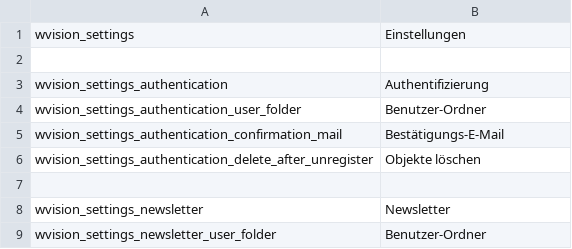
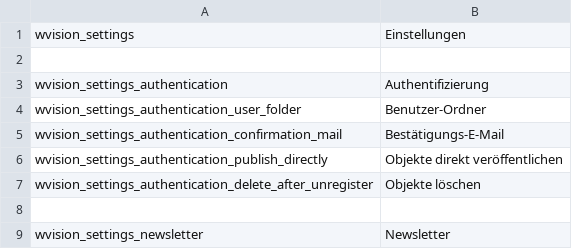
Before and after one commit to instride-ch/Wvision, a CSV file: static/texts/de.csv, drawn as a sheet; only a part is shown; the shorter side is filled out with more unchanged rows; the diff names each change by its address in the sheet, - before the commit and + after, or states it on an @@ line.

```diff
--- a/static/texts/de.csv
+++ b/static/texts/de.csv
+row 6: wvision_settings_authentication_publish_directly | Objekte direkt veröffentlichen
```
Also changed, not shown: 10 other files.
